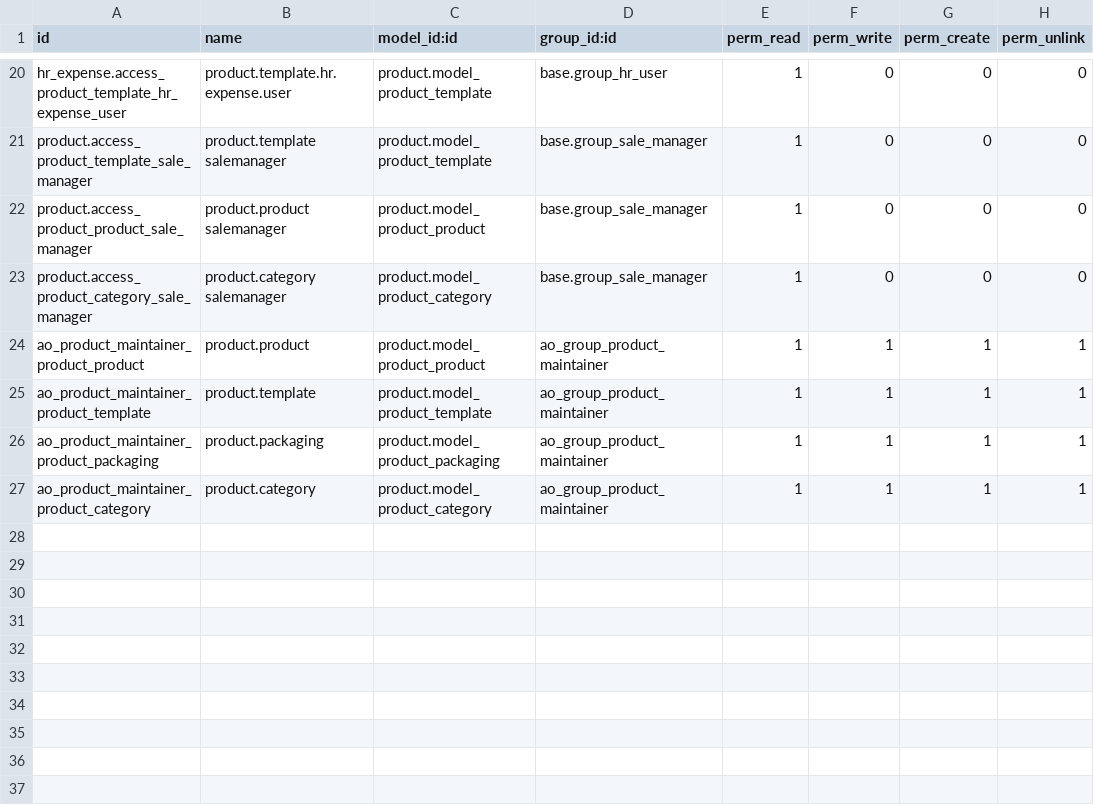
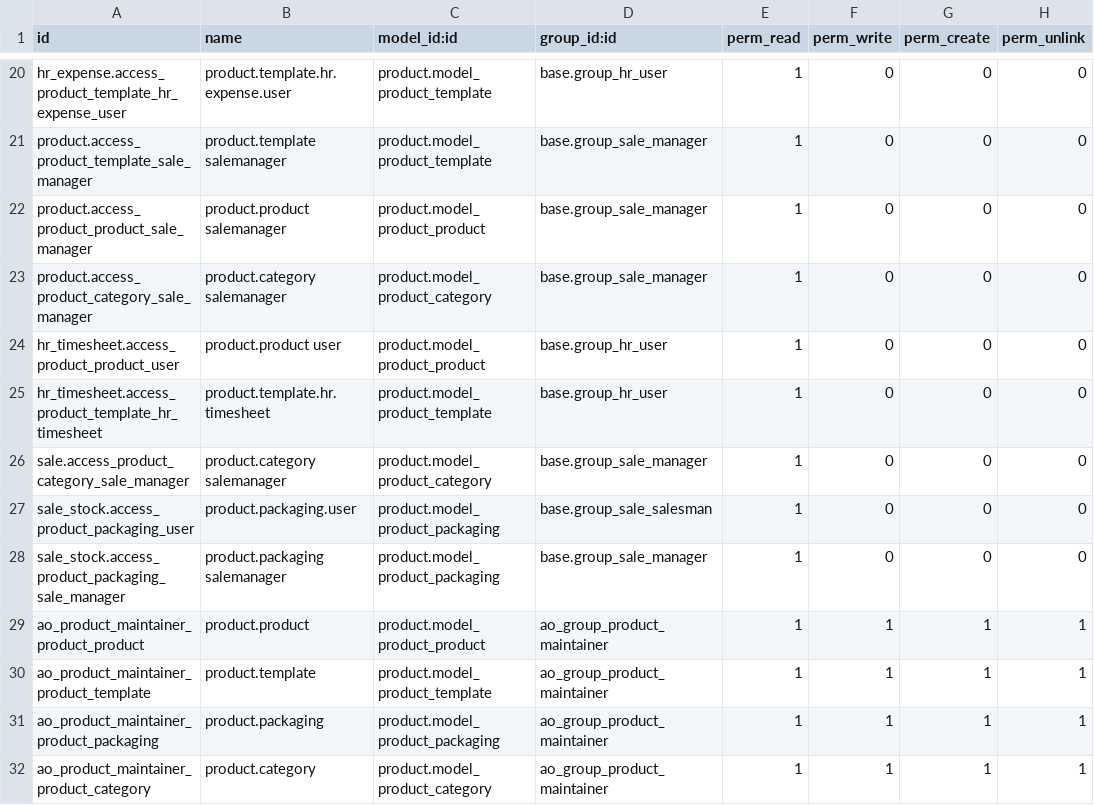
Before and after one commit to ForgeFlow/ao-odoo, a CSV file: ao_product_maintainer/security/ir.model.access.csv, drawn as a sheet; only a part is shown, gaps mark what is left out; the diff names each change by its address in the sheet, - before the commit and + after, or states it on an @@ line.

Commit message:
[9.0][FIX] ao_product_maintainer: missing records

```diff
--- a/ao_product_maintainer/security/ir.model.access.csv
+++ b/ao_product_maintainer/security/ir.model.access.csv
+row 24: hr_timesheet.access_product_product_user | product.product user | product.model_product_product | base.group_hr_user | 1 | 0 | 0 | 0
+row 25: hr_timesheet.access_product_template_hr_timesheet | product.template.hr.timesheet | product.model_product_template | base.group_hr_user | 1 | 0 | 0 | 0
+row 26: sale.access_product_category_sale_manager | product.category salemanager | product.model_product_category | base.group_sale_manager | 1 | 0 | 0 | 0
+row 27: sale_stock.access_product_packaging_user | product.packaging.user | product.model_product_packaging | base.group_sale_salesman | 1 | 0 | 0 | 0
+row 28: sale_stock.access_product_packaging_sale_manager | product.packaging salemanager | product.model_product_packaging | base.group_sale_manager | 1 | 0 | 0 | 0
```
Also changed, not shown: 1 other file.
